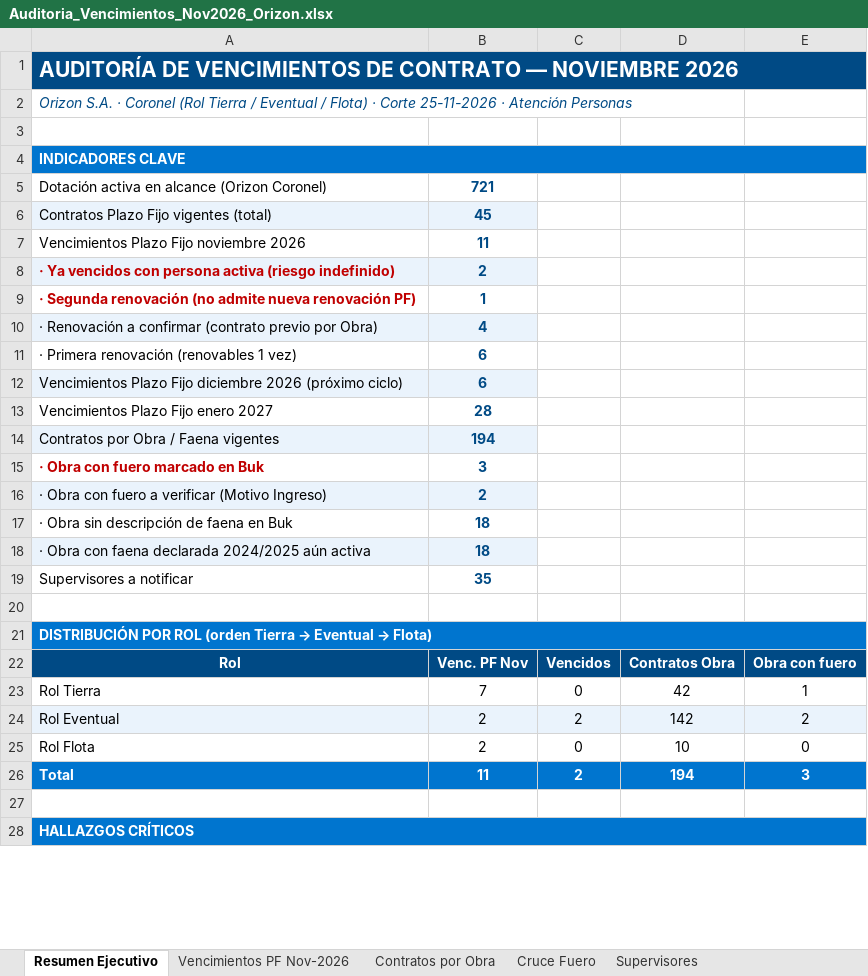
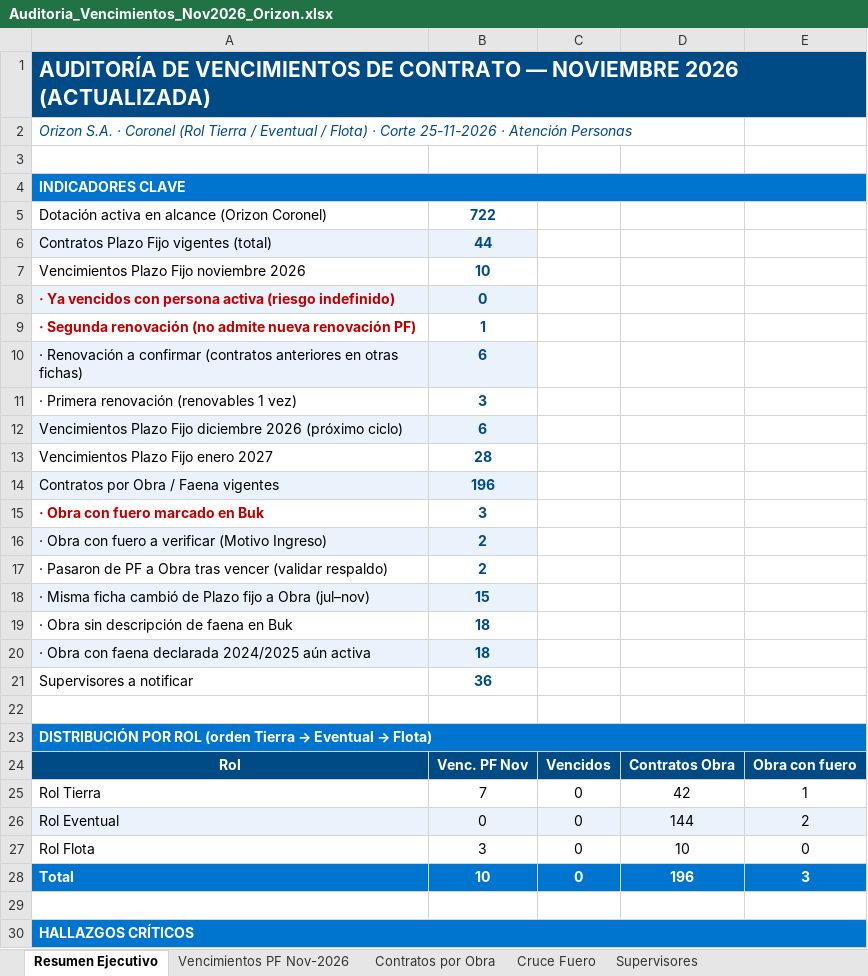
Before and after one commit to belenbastias-sys/A-Personas, an Excel workbook: Auditoria_Vencimientos_Nov2026_Orizon.xlsx, sheet Resumen Ejecutivo, drawn as a sheet; only a part is shown; values as stored, in another font and other column widths than the file's, no borders; removed rows and columns are numbered as before the commit, all else as after; the diff covers the shown part only; the diff names each change by its address in the sheet, - before the commit and + after, or states it on an @@ line.

```diff
--- a/Auditoria_Vencimientos_Nov2026_Orizon.xlsx (sheet Resumen Ejecutivo)
+++ b/Auditoria_Vencimientos_Nov2026_Orizon.xlsx (sheet Resumen Ejecutivo)
-A1: …NOVIEMBRE 2026
+A1: …NOVIEMBRE 2026 (ACTUALIZADA)
-B5: 721
+B5: 722
-B6: 45
+B6: 44
-B7: 11
+B7: 10
-B8: 2
+B8: 0
-row 10: · Renovación a confirmar (contrato previo por Obra) | 4
+row 10: · Renovación a confirmar (contratos anteriores en otras fichas) | 6
-B11: 6
+B11: 3
-B14: 194
+B14: 196
+row 17: · Pasaron de PF a Obra tras vencer (validar respaldo) | 2
+row 18: · Misma ficha cambió de Plazo fijo a Obra (jul–nov) | 15
-B21: 35
+B21: 36
-B26: 2
+B26: 0
-C26: 2
+C26: 0
-D26: 142
+D26: 144
-B27: 2
+B27: 3
-B28: 11
+B28: 10
-C28: 2
+C28: 0
-D28: 194
+D28: 196
```
Also changed, not shown: 1 added row, 9 edited cells and cell formats elsewhere in this sheet, sheet Vencimientos PF Nov-2026, sheet Contratos por Obra, sheet Supervisores, sheet Cruce Fuero, formulas that keep their value, 1 other file.
